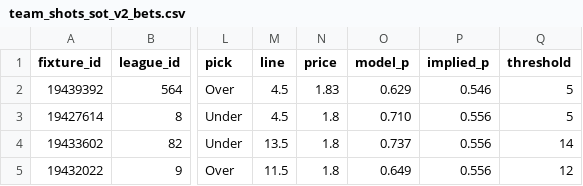
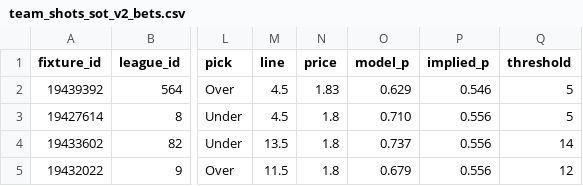
Before and after one commit to jackdoak17-cyber/Betting, a CSV file: data/value_bets/sheets/team_shots_sot_v2_bets.csv, drawn as a sheet; only a part is shown, gaps mark what is left out; the diff names each change by its address in the sheet, - before the commit and + after, or states it on an @@ line.

```diff
--- a/data/value_bets/sheets/team_shots_sot_v2_bets.csv
+++ b/data/value_bets/sheets/team_shots_sot_v2_bets.csv
-O5 (model_p): 0.649
+O5 (model_p): 0.679
```
Also changed, not shown: data/value_bets/sheets/team_shots_sot_v3_bets.csv, data/value_bets/sheets/team_shots_sot_v4_bets.csv, 3 other files.
